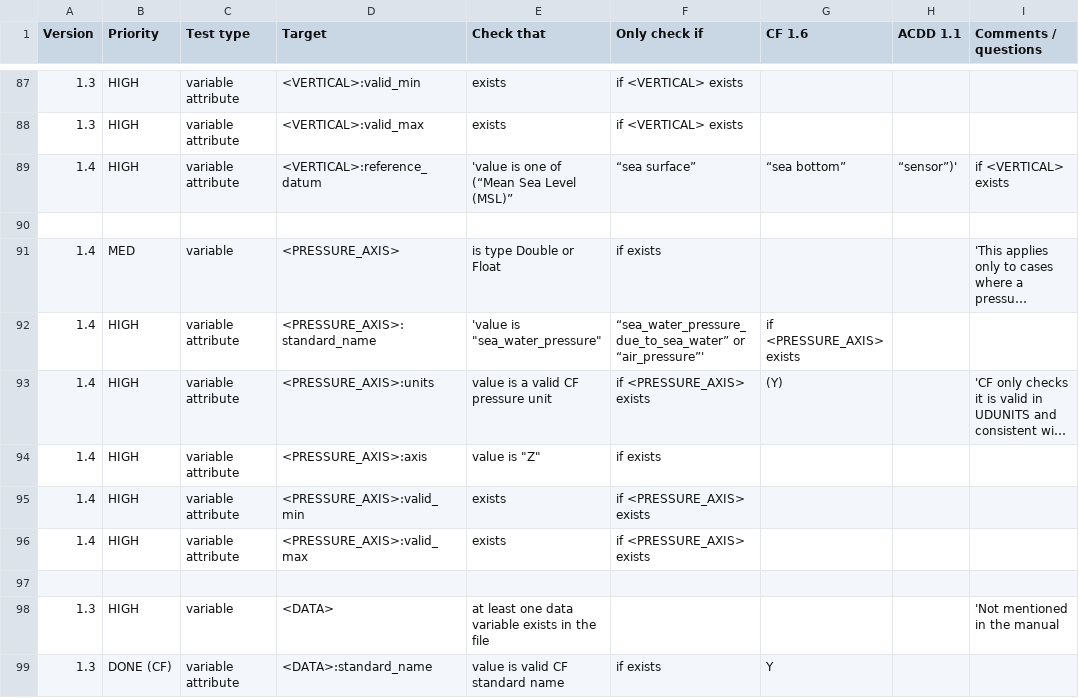
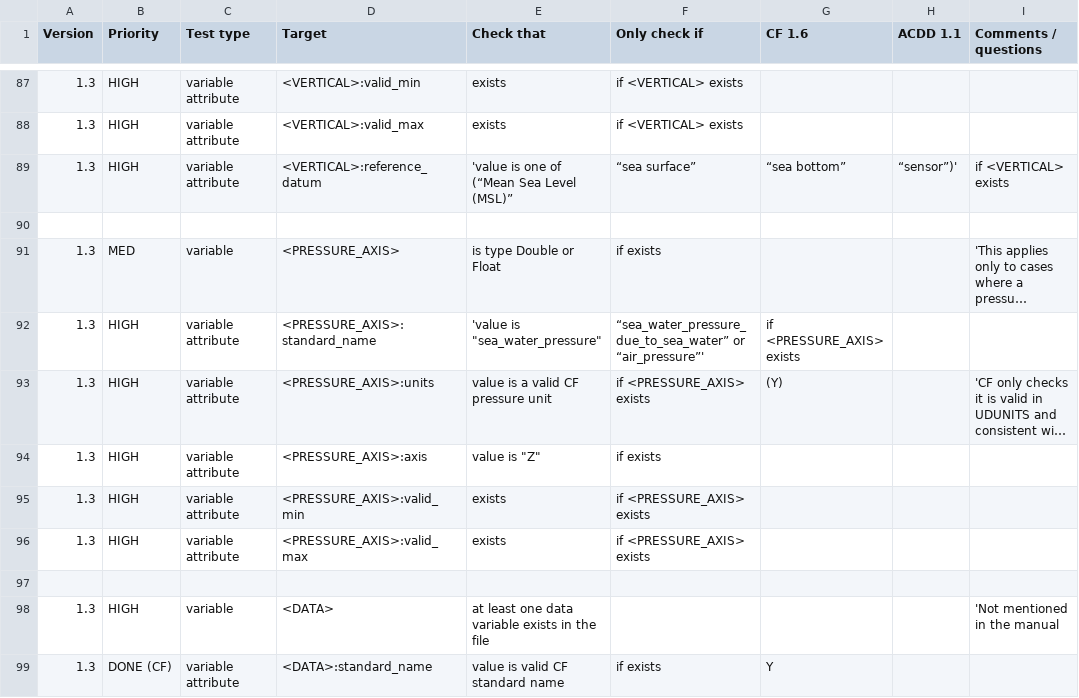
Before and after one commit to mhidas/imos-netcdf-conventions, a CSV file: IMOS_netCDF_checker_tests_for_manual_v1.4.csv, drawn as a sheet; only a part is shown, gaps mark what is left out; long unchanged cells end in …; the diff names each change by its address in the sheet, - before the commit and + after, or states it on an @@ line.

```diff
--- a/IMOS_netCDF_checker_tests_for_manual_v1.4.csv
+++ b/IMOS_netCDF_checker_tests_for_manual_v1.4.csv
-A89 (Version): 1.4
+A89 (Version): 1.3
-A91:A96 (Version): 1.4
+A91:A96 (Version): 1.3
```
Also changed, not shown: 1 other file.
